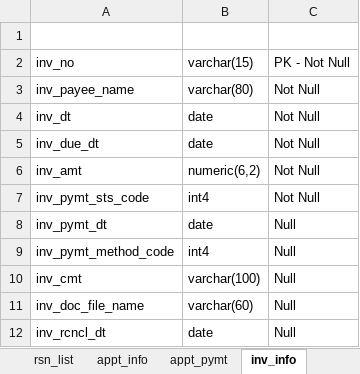
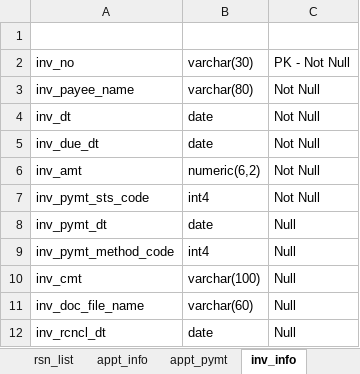
Before and after one commit to allamigit/SecurePrints, an Excel workbook: src/main/resources/data/DB.xlsx, sheet inv_info, drawn as a sheet; values as stored, in another font and other column widths than the file's, no borders; the diff names each change by its address in the sheet, - before the commit and + after, or states it on an @@ line.

```diff
--- a/src/main/resources/data/DB.xlsx (sheet inv_info)
+++ b/src/main/resources/data/DB.xlsx (sheet inv_info)
-B2: varchar(15)
+B2: varchar(30)
```
Also changed, not shown: sheet appt_info, sheet exp_info, 12 other files.
